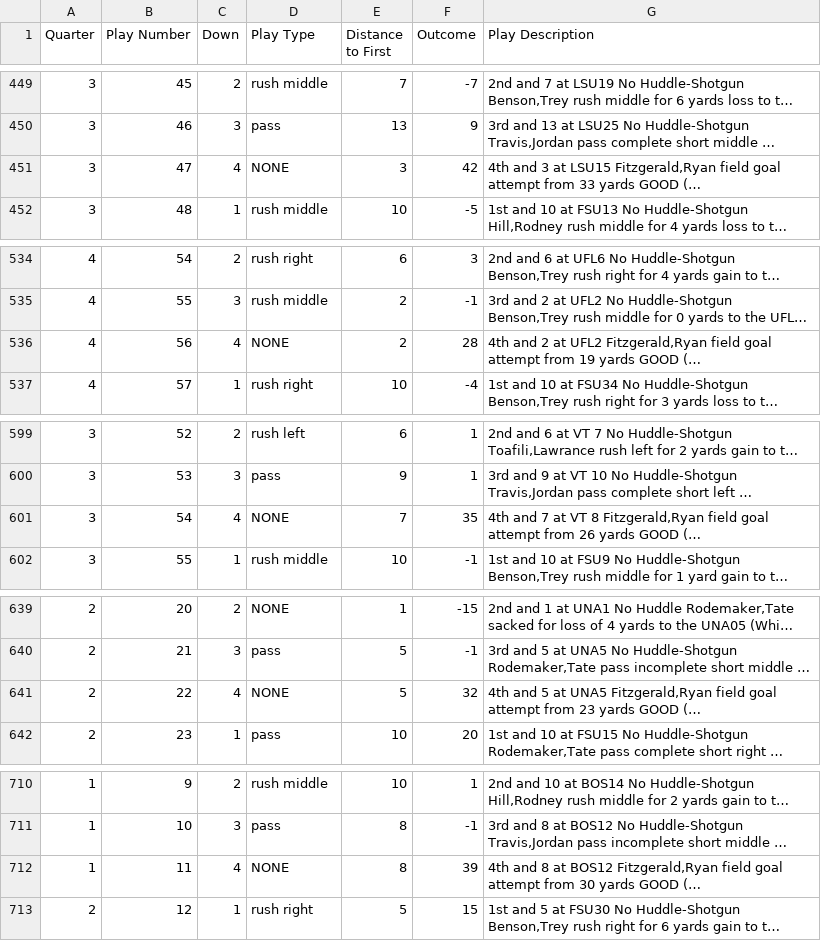
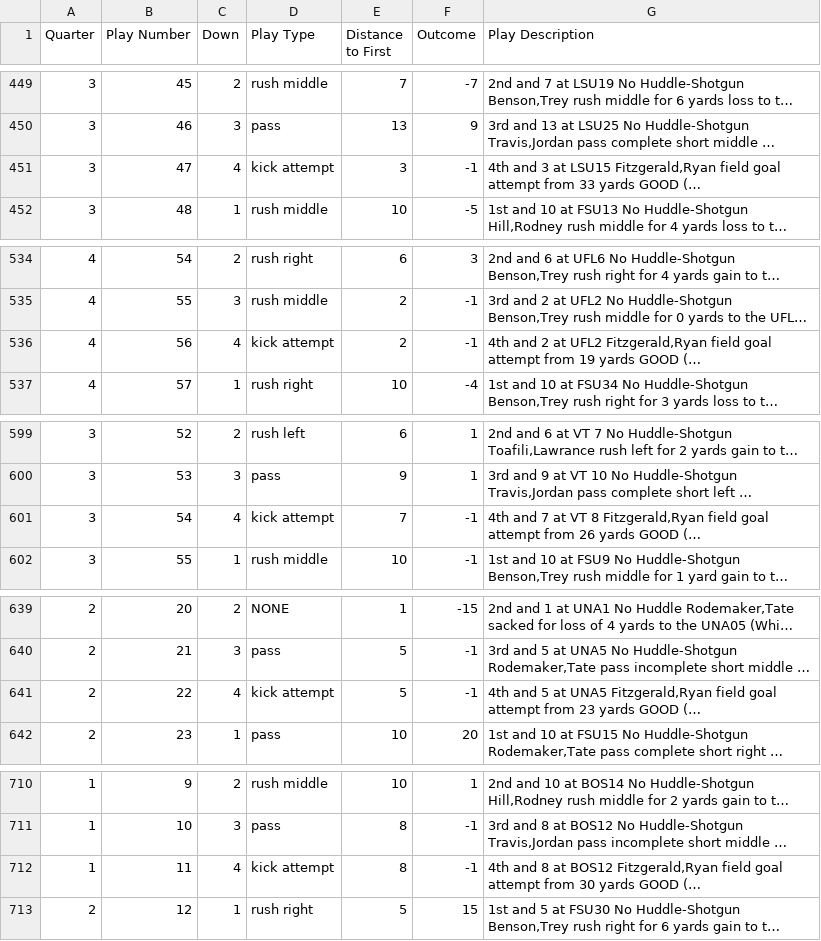
Before and after one commit to rgottiparthi/FSU-Play-Picker, a CSV file: plays.csv, drawn as a sheet; only a part is shown, gaps mark what is left out; long unchanged cells end in …; the diff covers the shown part only; the diff names each change by its address in the sheet, - before the commit and + after, or states it on an @@ line.

Commit message:
removed some nones

```diff
--- a/plays.csv
+++ b/plays.csv
-D451 (Play Type): NONE
+D451 (Play Type): kick attempt
-F451 (Outcome): 42
+F451 (Outcome): -1
-D536 (Play Type): NONE
+D536 (Play Type): kick attempt
-F536 (Outcome): 28
+F536 (Outcome): -1
-D601 (Play Type): NONE
+D601 (Play Type): kick attempt
-F601 (Outcome): 35
+F601 (Outcome): -1
-D641 (Play Type): NONE
+D641 (Play Type): kick attempt
-F641 (Outcome): 32
+F641 (Outcome): -1
-D712 (Play Type): NONE
+D712 (Play Type): kick attempt
-F712 (Outcome): 39
+F712 (Outcome): -1
```
Also changed, not shown: 30 edited cells elsewhere in this file, 1 other file.
